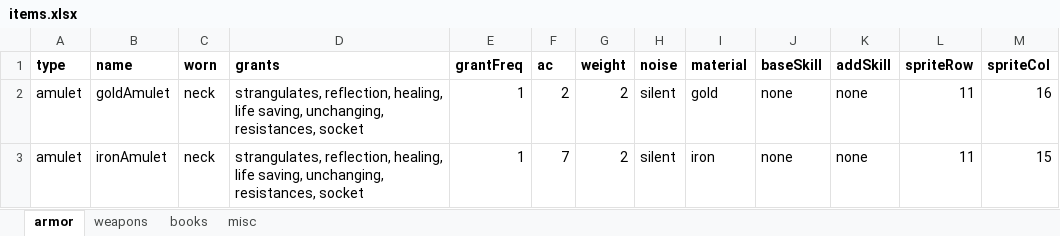
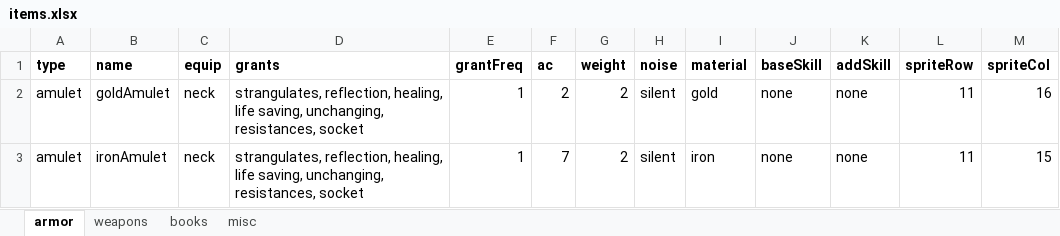
Before and after one commit to mick-warehime/pow2der, an Excel workbook: items/items.xlsx, sheet armor, drawn as a sheet; only a part is shown; values as stored, in another font and other column widths than the file's, no borders; the diff names each change by its address in the sheet, - before the commit and + after, or states it on an @@ line.

Commit message:
updated items.xlsx. all items now have 'equip' property. created xml form items.xlsx

```diff
--- a/items/items.xlsx (sheet armor)
+++ b/items/items.xlsx (sheet armor)
-C1: worn
+C1: equip
```
Also changed, not shown: sheet misc, sheet books, sheet weapons, 4 other files.
